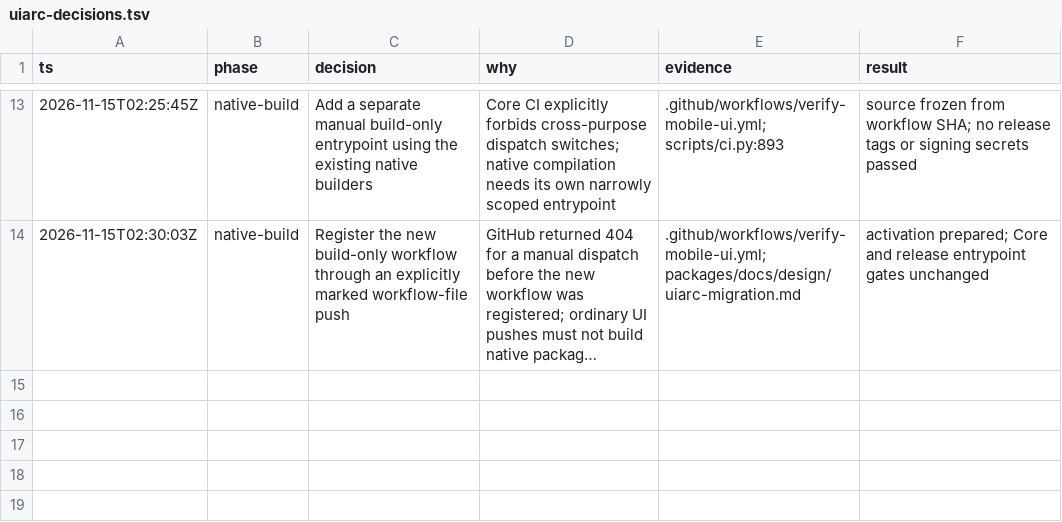
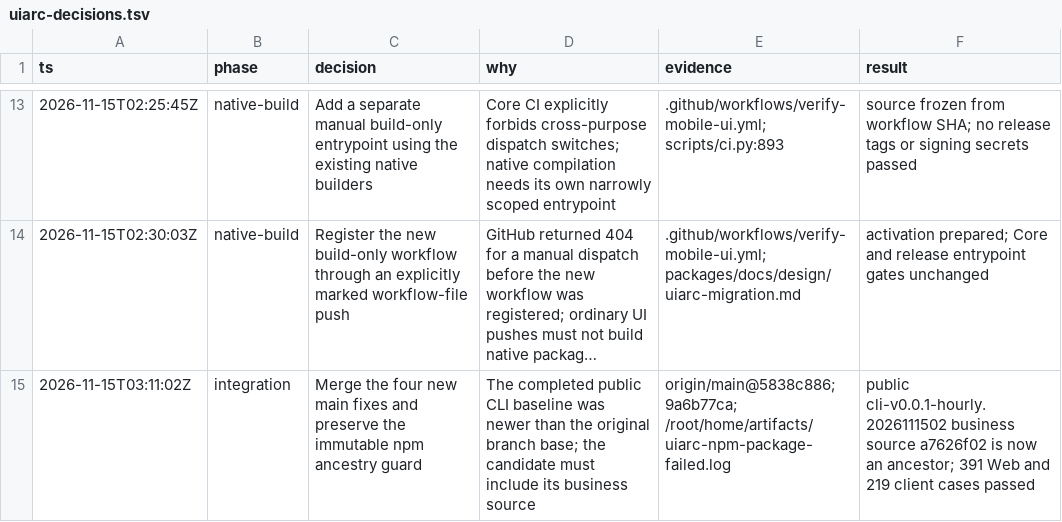
Before and after one commit to leaperone/vibeface, a TSV file: packages/docs/design/uiarc-decisions.tsv, drawn as a sheet; only a part is shown, gaps mark what is left out; long unchanged cells end in …; the diff names each change by its address in the sheet, - before the commit and + after, or states it on an @@ line.

Commit message:
docs(ui): record main synchronization and baseline verification

```diff
--- a/packages/docs/design/uiarc-decisions.tsv
+++ b/packages/docs/design/uiarc-decisions.tsv
+row 15: 2026-11-15T03:11:02Z | integration | Merge the four new main fixes and preserve the immutable npm ancestry guard | The completed public CLI baseline was newer than the original branch base; the candidate must include its business source | origin/main@5838c886; 9a6b77ca; /root/home/artifacts/uiarc-npm-package-failed.log | public cli-v0.0.1-hourly.2026111502 business source a7626f02 is now an ancestor; 391 Web and 219 client cases passed
```
